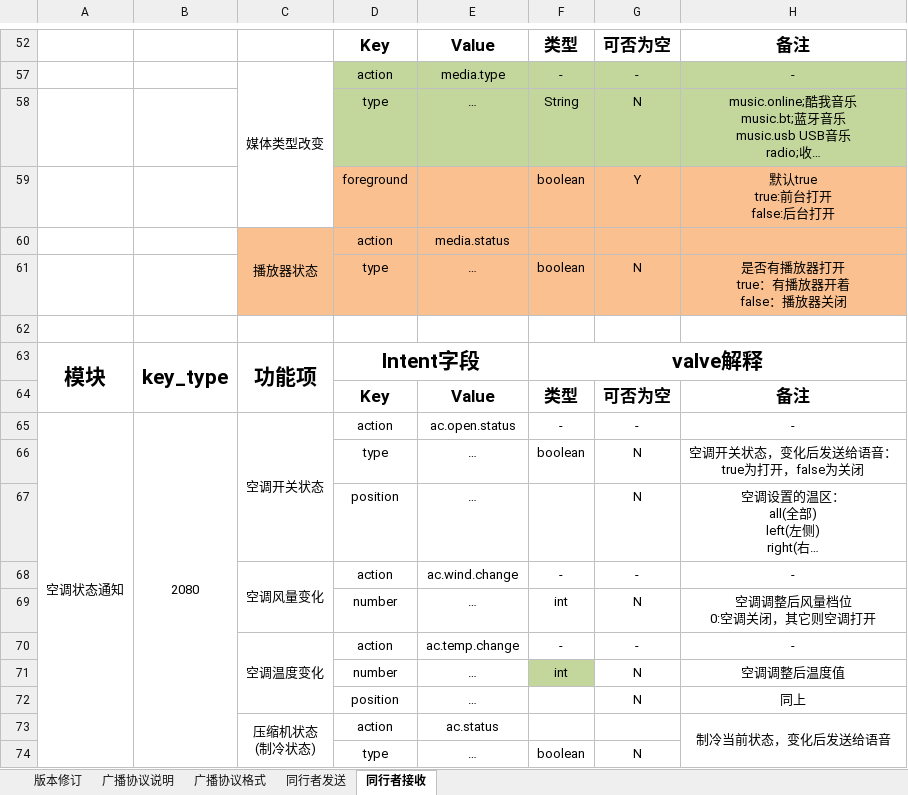
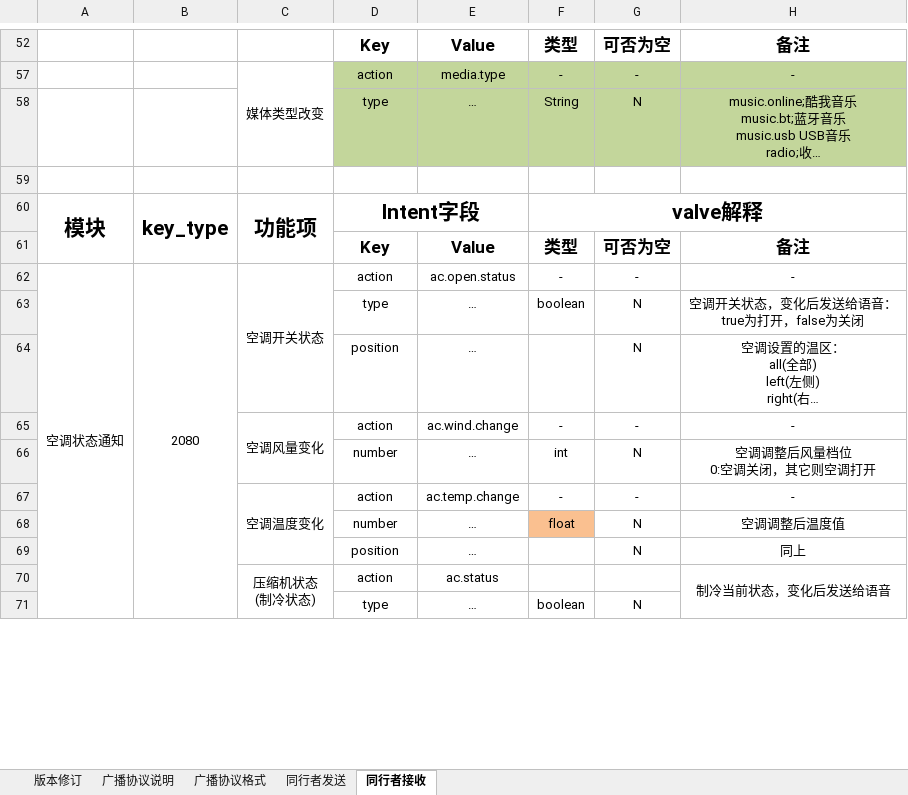
Before and after one commit to Zimang/TXZProject, an Excel workbook: assest/20240426-航天青岛一汽项目-项目标准需求协议表.xlsx, sheet 同行者接收, drawn as a sheet; only a part is shown, gaps mark what is left out; long unchanged cells end in …; values as stored, in another font and other column widths than the file's, no borders; removed rows and columns are numbered as before the commit, all else as after; ↵ is a line break in a cell; the diff names each change by its address in the sheet, - before the commit and + after, or states it on an @@ line.

Commit message:
vault backup: 2024-07-24 12:18:44
Affected files:
.obsidian/workspace.json
assest/20240426-航天青岛一汽项目-项目标准需求协议表.xlsx
assest/20240626-解放项目-语音指令表-v1.0.1.xlsx
assest/20240626-解放项目-问题反馈.xlsx
assest/dongfeng/TTSSERVICE 使用说明.docx
assest/dongfeng/TTSSERVICE.apk
assest/dongfeng/TTSSample.zip
assest/dongfeng/dongfeng_structured.json
assest/dongfeng/res_txz_adapter_cmd_keywords.json
assest/dongfeng/resume.json
assest/陕汽德龙x6000英文指令表20240715.xlsx
log/2024-07-23.md

```diff
--- a/assest/20240426-航天青岛一汽项目-项目标准需求协议表.xlsx (sheet 同行者接收)
+++ b/assest/20240426-航天青岛一汽项目-项目标准需求协议表.xlsx (sheet 同行者接收)
-row 59:  |  |  | foreground |  | boolean | Y | 默认true ↵ true:前台打开 ↵ false:后台打开
-row 60:  |  | 播放器状态 | action | media.status
-row 61:  |  |  | type | … | boolean | N | 是否有播放器打开 ↵ true：有播放器开着 ↵ false：播放器关闭
-F68: int
+F68: float
-F68 fill: #C3D69B
+F68 fill: #FAC090
```
Also changed, not shown: sheet 同行者发送, sheet 版本修订, assest/20240626-解放项目-语音指令表-v1.0.1.xlsx, assest/陕汽德龙x6000英文指令表20240715.xlsx, 8 other files.
